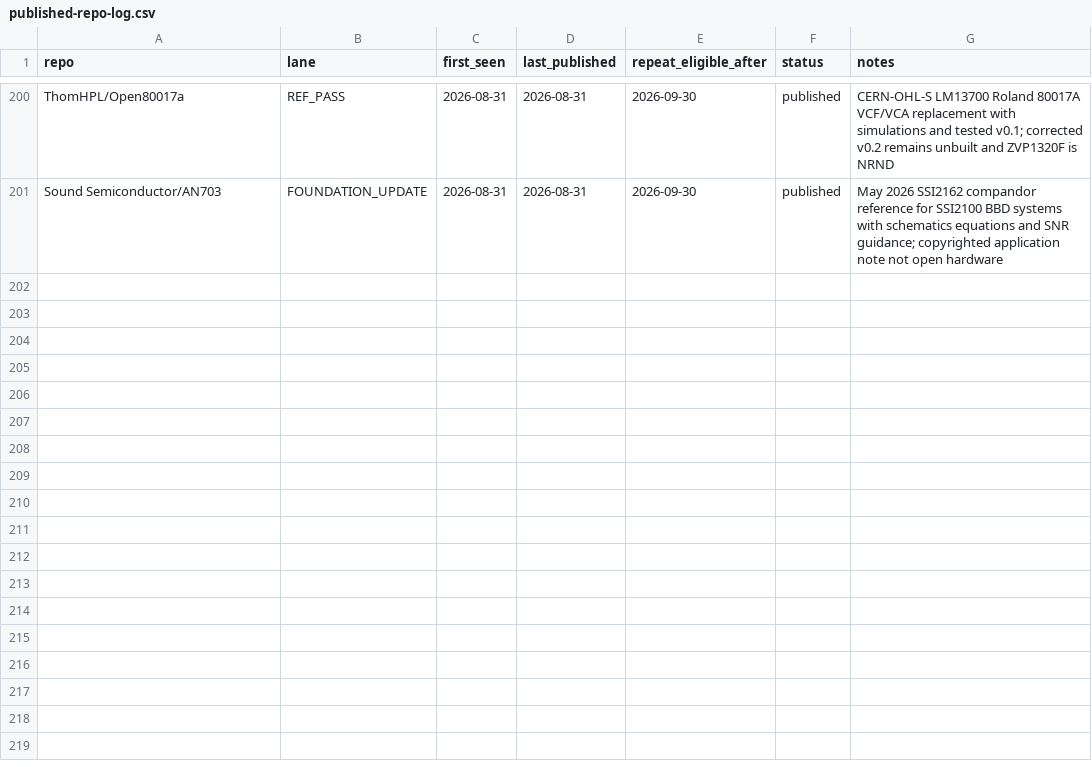
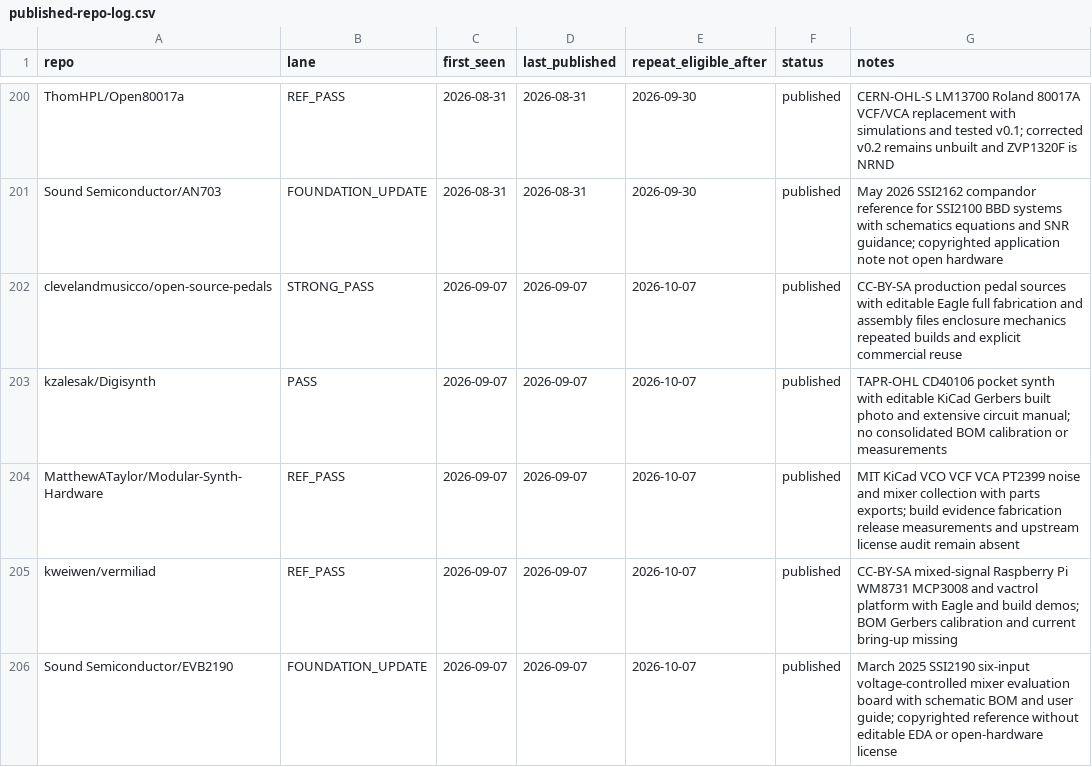
Before and after one commit to Denys/embedded-audio-mine, a CSV file: data/published-repo-log.csv, drawn as a sheet; only a part is shown, gaps mark what is left out.

```diff
--- a/data/published-repo-log.csv
+++ b/data/published-repo-log.csv
@@ -201 +201,6 @@ ThomHPL/Open80017a,REF_PASS,2026-08-31,2026-08-31,2026-09-30,published,CERN-OHL-
 Sound Semiconductor/AN703,FOUNDATION_UPDATE,2026-08-31,2026-08-31,2026-09-30,published,May 2026 SSI2162 compandor reference for SSI2100 BBD systems with schematics equations and SNR guidance; copyrighted application note not open hardware
+clevelandmusicco/open-source-pedals,STRONG_PASS,2026-09-07,2026-09-07,2026-10-07,published,CC-BY-SA production pedal sources with editable Eagle full fabrication and assembly files enclosure mechanics repeated builds and explicit commercial reuse
+kzalesak/Digisynth,PASS,2026-09-07,2026-09-07,2026-10-07,published,TAPR-OHL CD40106 pocket synth with editable KiCad Gerbers built photo and extensive circuit manual; no consolidated BOM calibration or measurements
+MatthewATaylor/Modular-Synth-Hardware,REF_PASS,2026-09-07,2026-09-07,2026-10-07,published,MIT KiCad VCO VCF VCA PT2399 noise and mixer collection with parts exports; build evidence fabrication release measurements and upstream license audit remain absent
+kweiwen/vermiliad,REF_PASS,2026-09-07,2026-09-07,2026-10-07,published,CC-BY-SA mixed-signal Raspberry Pi WM8731 MCP3008 and vactrol platform with Eagle and build demos; BOM Gerbers calibration and current bring-up missing
+Sound Semiconductor/EVB2190,FOUNDATION_UPDATE,2026-09-07,2026-09-07,2026-10-07,published,March 2025 SSI2190 six-input voltage-controlled mixer evaluation board with schematic BOM and user guide; copyrighted reference without editable EDA or open-hardware license
```
Also changed, not shown: data/common-anti-repeat-index.csv, data/selected-projects.csv, 3 other files.
